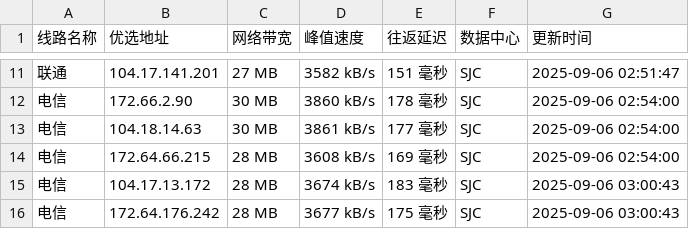
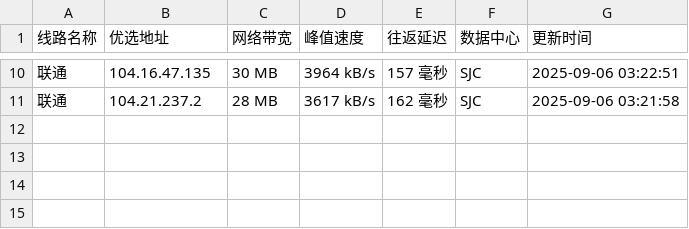
Before and after one commit to mading789/cfipv4db, a CSV file: cfip.csv, drawn as a sheet; only a part is shown, gaps mark what is left out; the diff covers the shown part only.

```diff
--- a/cfip.csv
+++ b/cfip.csv
@@ -11,6 +10,2 @@
-联通,104.17.141.201,27 MB,3582 kB/s,151 毫秒,SJC,2025-09-06 02:51:47
-电信,172.66.2.90,30 MB,3860 kB/s,178 毫秒,SJC,2025-09-06 02:54:00
-电信,104.18.14.63,30 MB,3861 kB/s,177 毫秒,SJC,2025-09-06 02:54:00
-电信,172.64.66.215,28 MB,3608 kB/s,169 毫秒,SJC,2025-09-06 02:54:00
-电信,104.17.13.172,28 MB,3674 kB/s,183 毫秒,SJC,2025-09-06 03:00:43
-电信,172.64.176.242,28 MB,3677 kB/s,175 毫秒,SJC,2025-09-06 03:00:43
+联通,104.16.47.135,30 MB,3964 kB/s,157 毫秒,SJC,2025-09-06 03:22:51
+联通,104.21.237.2,28 MB,3617 kB/s,162 毫秒,SJC,2025-09-06 03:21:58
```
Also changed, not shown: 3 added rows, 4 removed rows and 24 edited cells elsewhere in this file, 1 other file.
